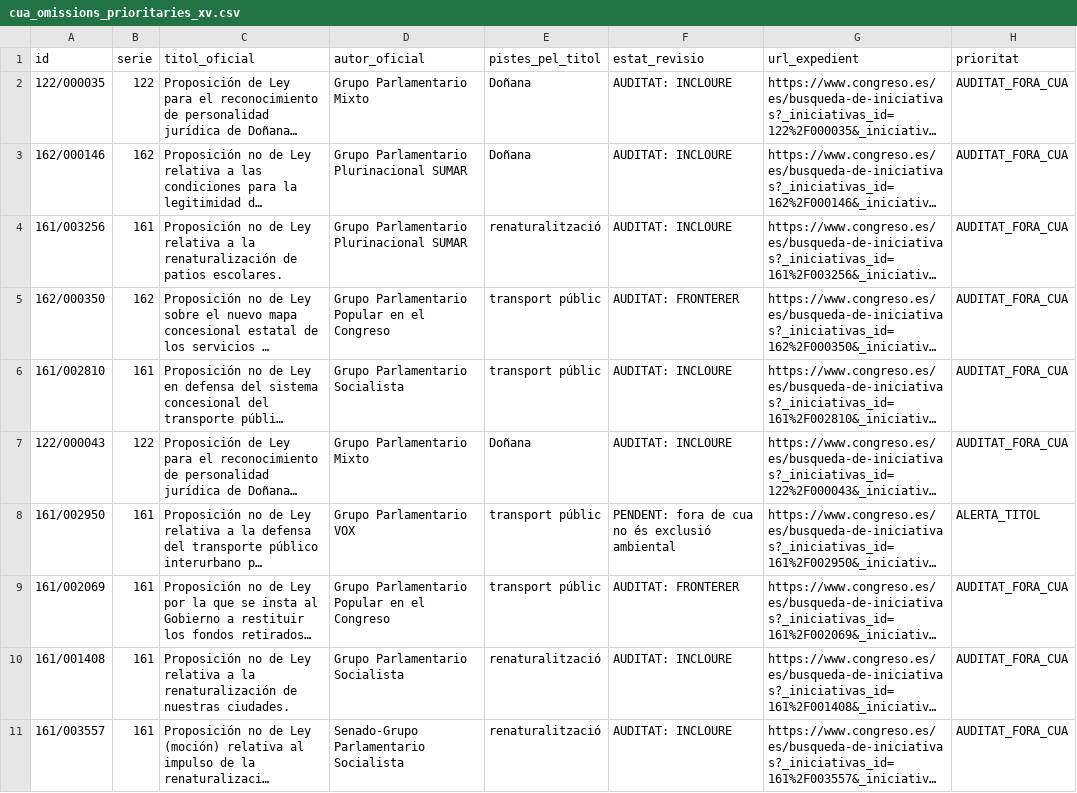
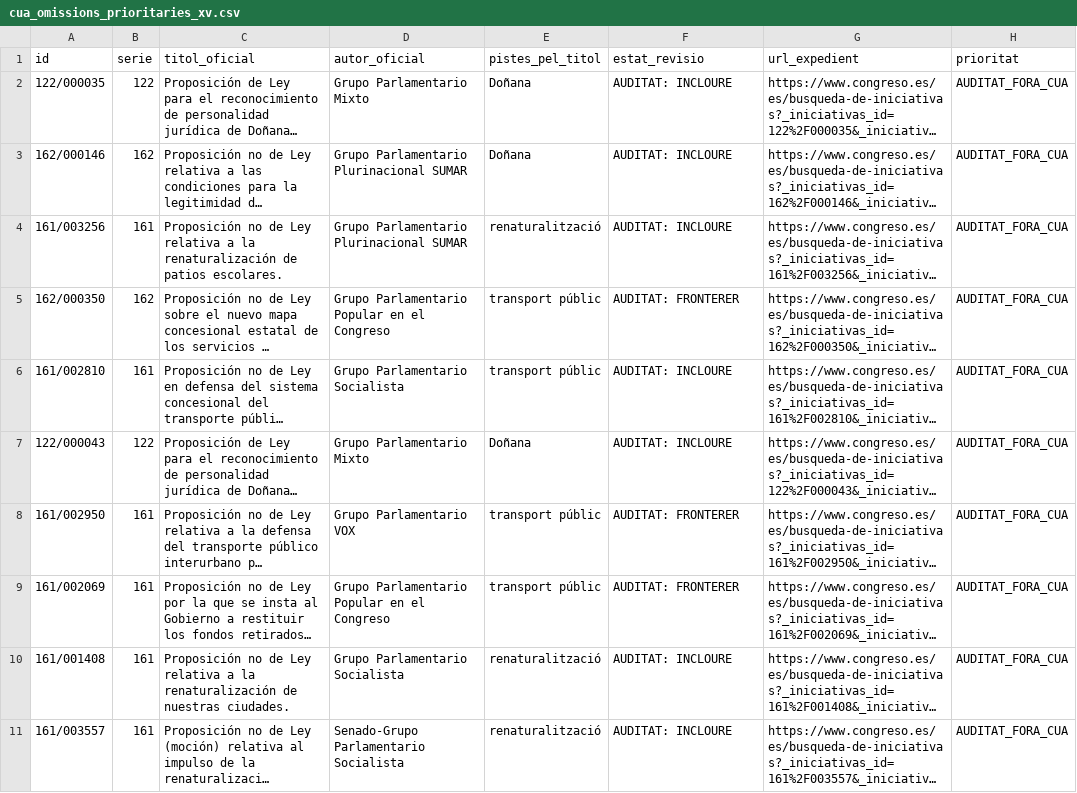
Before and after one commit to tonisalom-commits/queproposen, a CSV file: data/treball/cua_omissions_prioritaries_xv.csv, drawn as a sheet; long unchanged cells end in …; the diff names each change by its address in the sheet, - before the commit and + after, or states it on an @@ line.

```diff
--- a/data/treball/cua_omissions_prioritaries_xv.csv
+++ b/data/treball/cua_omissions_prioritaries_xv.csv
-F8 (estat_revisio): PENDENT: fora de cua no és exclusió ambiental
+F8 (estat_revisio): AUDITAT: FRONTERER
-H8 (prioritat): ALERTA_TITOL
+H8 (prioritat): AUDITAT_FORA_CUA
```
Also changed, not shown: data/treball/cua_lot02_40.csv, data/treball/mostra_control_fora_cua_xv_100.csv, 3 other files.
